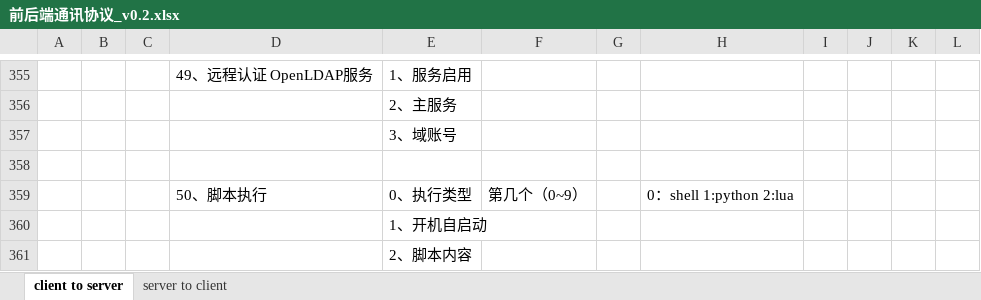
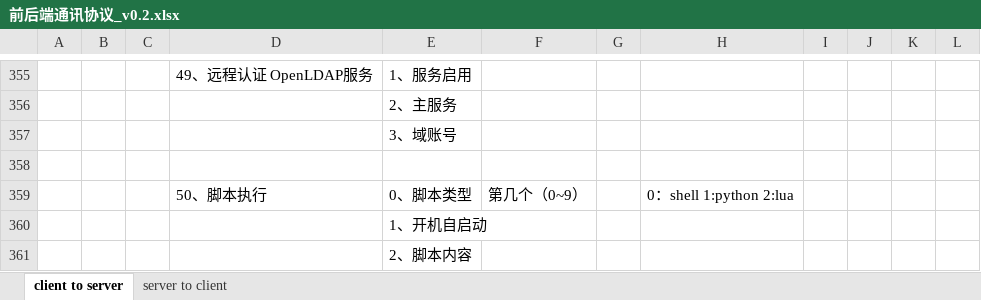
Before and after one commit to ChinaClever/MPro-App, an Excel workbook: doc/协议/前后端通讯协议_v0.2.xlsx, sheet client to server, drawn as a sheet; only a part is shown, gaps mark what is left out; values as stored, in another font and other column widths than the file's, no borders; the diff names each change by its address in the sheet, - before the commit and + after, or states it on an @@ line.

```diff
--- a/doc/协议/前后端通讯协议_v0.2.xlsx (sheet client to server)
+++ b/doc/协议/前后端通讯协议_v0.2.xlsx (sheet client to server)
-E359: 0、执行类型
+E359: 0、脚本类型
```
Also changed, not shown: 1 other file.
